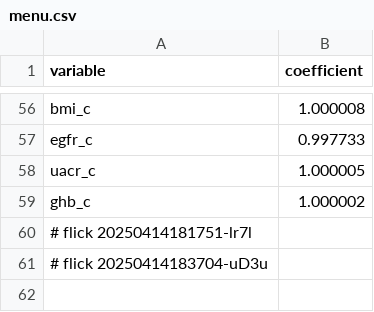
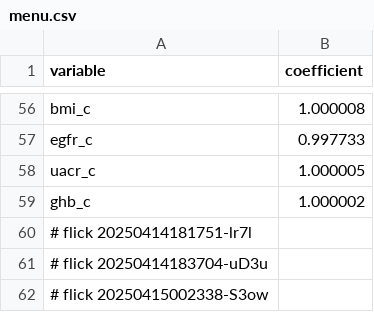
Before and after one commit to abikesa/peer-review, a CSV file: kitabo/ensi/testbin/menu.csv, drawn as a sheet; only a part is shown, gaps mark what is left out.

Commit message:
kitabo/ensi/testbin/menu.csv

```diff
--- a/kitabo/ensi/testbin/menu.csv
+++ b/kitabo/ensi/testbin/menu.csv
@@ -61 +61,2 @@ ghb_c,1.000002
 # flick 20250414183704-uD3u
+# flick 20250415002338-S3ow
```
